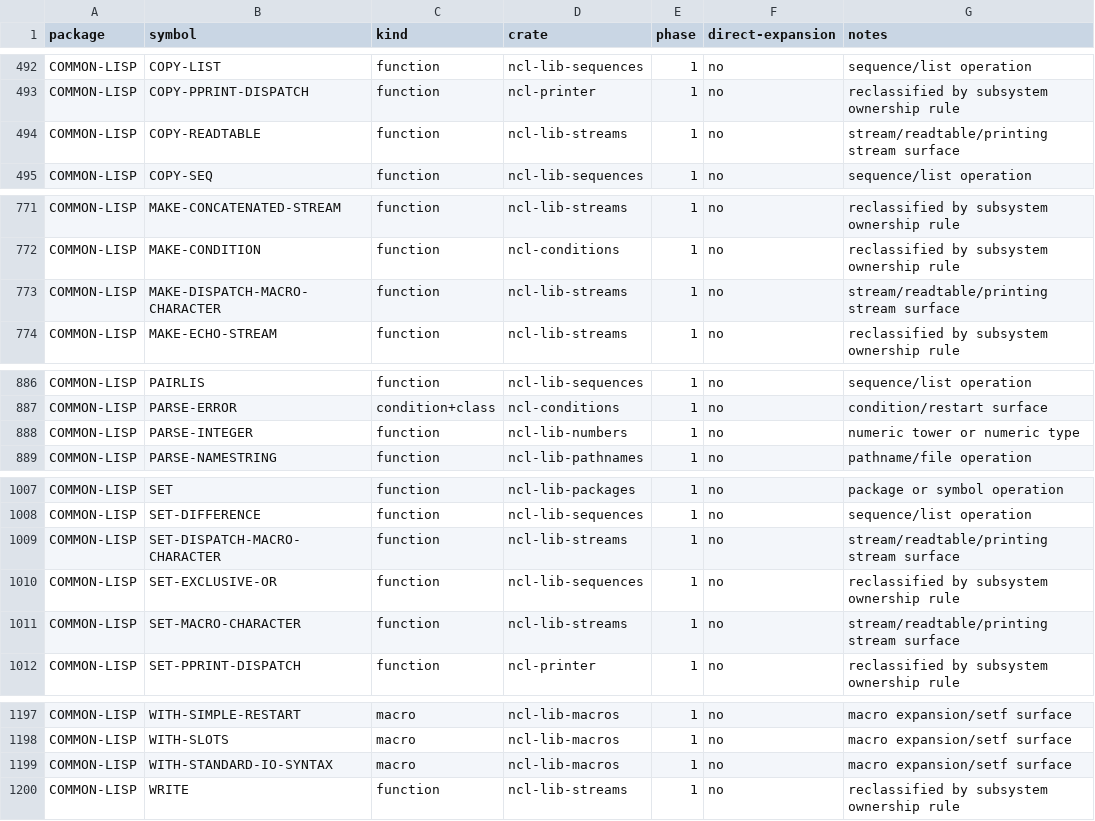
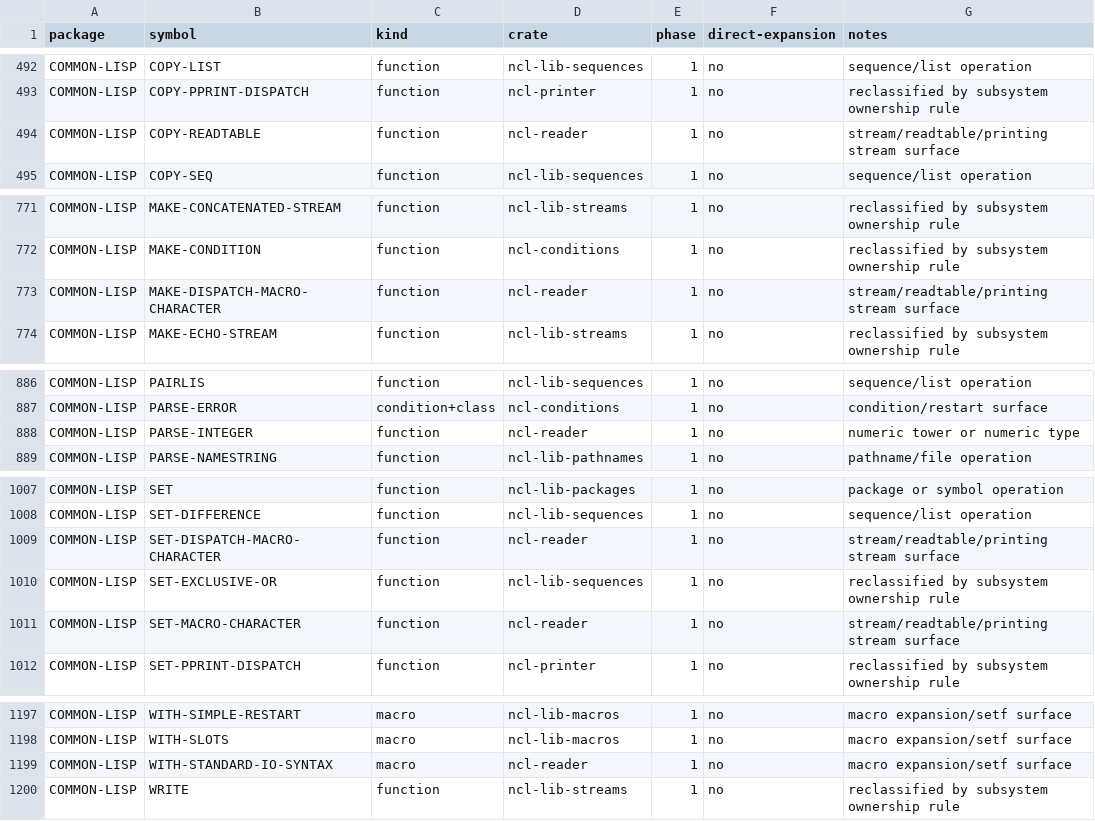
Before and after one commit to nerima-lisp/ncl, a TSV file: conformance/ownership/symbols.tsv, drawn as a sheet; only a part is shown, gaps mark what is left out; the diff covers the shown part only.

Commit message:
docs: move the reader symbols to ncl-reader

```diff
--- a/conformance/ownership/symbols.tsv
+++ b/conformance/ownership/symbols.tsv
@@ -493,3 +493,3 @@ COMMON-LISP	COPY-LIST	function	ncl-lib-sequences	1	no	sequence/list operation
 COMMON-LISP	COPY-PPRINT-DISPATCH	function	ncl-printer	1	no	reclassified by subsystem ownership rule
-COMMON-LISP	COPY-READTABLE	function	ncl-lib-streams	1	no	stream/readtable/printing stream surface
+COMMON-LISP	COPY-READTABLE	function	ncl-reader	1	no	stream/readtable/printing stream surface
 COMMON-LISP	COPY-SEQ	function	ncl-lib-sequences	1	no	sequence/list operation
@@ -772,3 +772,3 @@ COMMON-LISP	MAKE-CONCATENATED-STREAM	function	ncl-lib-streams	1	no	reclassified
 COMMON-LISP	MAKE-CONDITION	function	ncl-conditions	1	no	reclassified by subsystem ownership rule
-COMMON-LISP	MAKE-DISPATCH-MACRO-CHARACTER	function	ncl-lib-streams	1	no	stream/readtable/printing stream surface
+COMMON-LISP	MAKE-DISPATCH-MACRO-CHARACTER	function	ncl-reader	1	no	stream/readtable/printing stream surface
 COMMON-LISP	MAKE-ECHO-STREAM	function	ncl-lib-streams	1	no	reclassified by subsystem ownership rule
@@ -887,3 +887,3 @@ COMMON-LISP	PAIRLIS	function	ncl-lib-sequences	1	no	sequence/list operation
 COMMON-LISP	PARSE-ERROR	condition+class	ncl-conditions	1	no	condition/restart surface
-COMMON-LISP	PARSE-INTEGER	function	ncl-lib-numbers	1	no	numeric tower or numeric type
+COMMON-LISP	PARSE-INTEGER	function	ncl-reader	1	no	numeric tower or numeric type
 COMMON-LISP	PARSE-NAMESTRING	function	ncl-lib-pathnames	1	no	pathname/file operation
@@ -1008,5 +1008,5 @@ COMMON-LISP	SET	function	ncl-lib-packages	1	no	package or symbol operation
 COMMON-LISP	SET-DIFFERENCE	function	ncl-lib-sequences	1	no	sequence/list operation
-COMMON-LISP	SET-DISPATCH-MACRO-CHARACTER	function	ncl-lib-streams	1	no	stream/readtable/printing stream surface
+COMMON-LISP	SET-DISPATCH-MACRO-CHARACTER	function	ncl-reader	1	no	stream/readtable/printing stream surface
 COMMON-LISP	SET-EXCLUSIVE-OR	function	ncl-lib-sequences	1	no	reclassified by subsystem ownership rule
-COMMON-LISP	SET-MACRO-CHARACTER	function	ncl-lib-streams	1	no	stream/readtable/printing stream surface
+COMMON-LISP	SET-MACRO-CHARACTER	function	ncl-reader	1	no	stream/readtable/printing stream surface
 COMMON-LISP	SET-PPRINT-DISPATCH	function	ncl-printer	1	no	reclassified by subsystem ownership rule
@@ -1198,3 +1198,3 @@ COMMON-LISP	WITH-SIMPLE-RESTART	macro	ncl-lib-macros	1	no	macro expansion/setf s
 COMMON-LISP	WITH-SLOTS	macro	ncl-lib-macros	1	no	macro expansion/setf surface
-COMMON-LISP	WITH-STANDARD-IO-SYNTAX	macro	ncl-lib-macros	1	no	macro expansion/setf surface
+COMMON-LISP	WITH-STANDARD-IO-SYNTAX	macro	ncl-reader	1	no	macro expansion/setf surface
 COMMON-LISP	WRITE	function	ncl-lib-streams	1	no	reclassified by subsystem ownership rule
```
Also changed, not shown: 12 edited cells elsewhere in this file, 2 other files.
